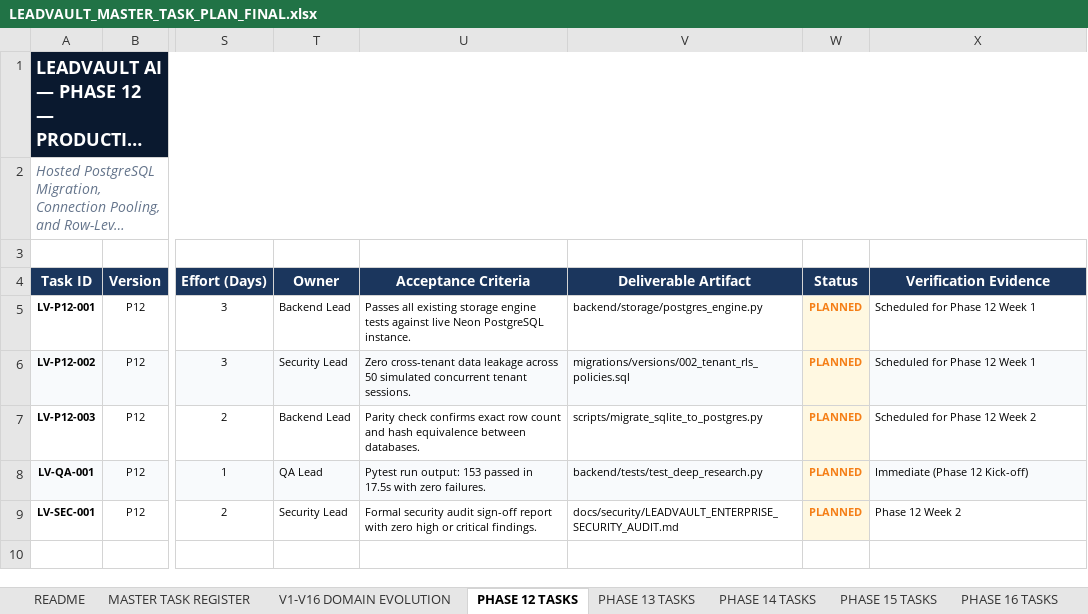
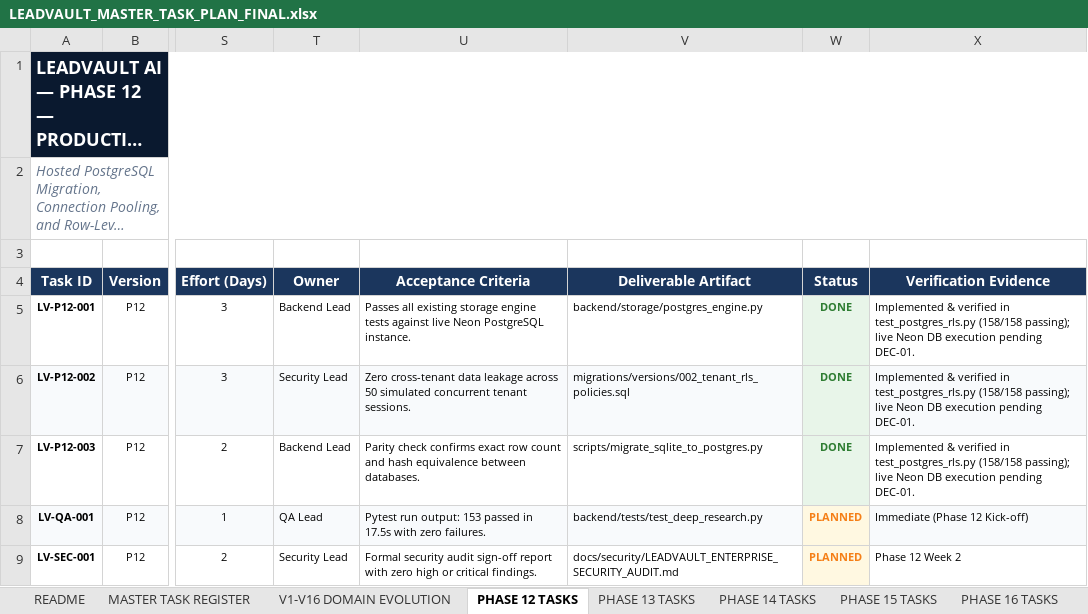
Before and after one commit to saileshpattnaik357-bit/gethireddigital_leadvault, an Excel workbook: docs/planning/LEADVAULT_MASTER_TASK_PLAN_FINAL.xlsx, sheet PHASE 12 TASKS, drawn as a sheet; only a part is shown, gaps mark what is left out; long unchanged cells end in …; values as stored, in another font and other column widths than the file's, no borders; the diff names each change by its address in the sheet, - before the commit and + after, or states it on an @@ line.

Commit message:
feat(phase12): implement pluggable DATABASE_URL PostgreSQL engine, RLS policies, and migration runner

```diff
--- a/docs/planning/LEADVAULT_MASTER_TASK_PLAN_FINAL.xlsx (sheet PHASE 12 TASKS)
+++ b/docs/planning/LEADVAULT_MASTER_TASK_PLAN_FINAL.xlsx (sheet PHASE 12 TASKS)
-W5:W7 (Status): PLANNED
+W5:W7 (Status): DONE
-W5:W7 text colour: #F57F17
+W5:W7 text colour: #2E7D32
-X5:X6 (Verification Evidence): Scheduled for Phase 12 Week 1
+X5:X6 (Verification Evidence): Implemented & verified in test_postgres_rls.py (158/158 passing); live Neon DB execution pending DEC-01.
-X7 (Verification Evidence): Scheduled for Phase 12 Week 2
+X7 (Verification Evidence): Implemented & verified in test_postgres_rls.py (158/158 passing); live Neon DB execution pending DEC-01.
```
Also changed, not shown: sheet MASTER TASK REGISTER, docs/planning/LEADVAULT_PROJECT_TRACKER_FINAL.xlsx, 6 other files.
